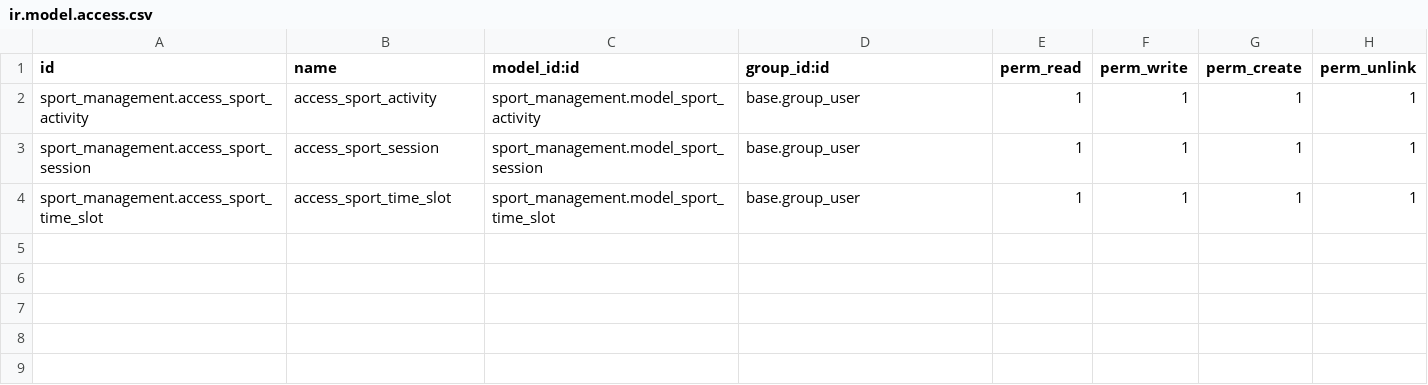
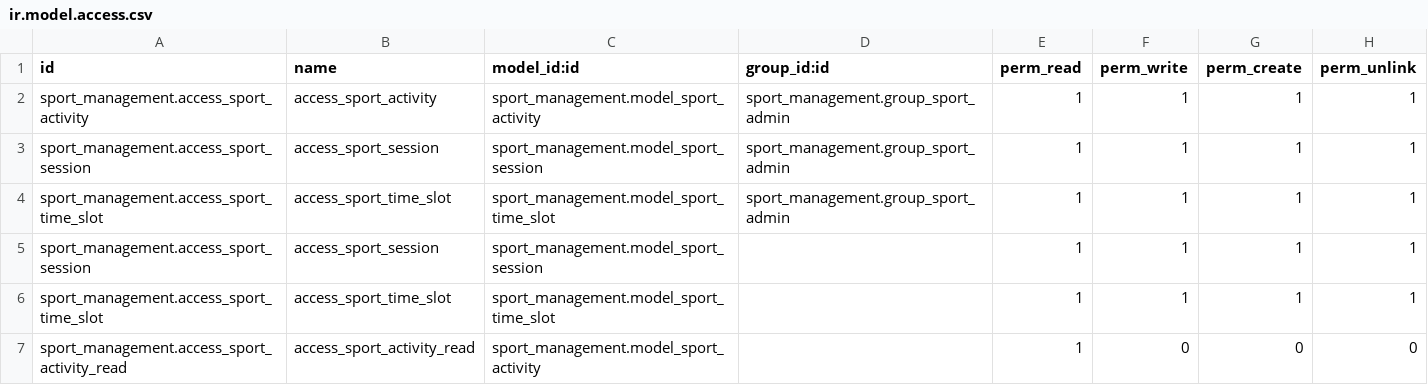
Before and after one commit to EsdFatima/odoo17-project, a CSV file: sport_management/security/ir.model.access.csv, drawn as a sheet.

Commit message:
manage access rights

```diff
--- a/sport_management/security/ir.model.access.csv
+++ b/sport_management/security/ir.model.access.csv
@@ -1,4 +1,7 @@
 id,name,model_id:id,group_id:id,perm_read,perm_write,perm_create,perm_unlink
-sport_management.access_sport_activity,access_sport_activity,sport_management.model_sport_activity,base.group_user,1,1,1,1
-sport_management.access_sport_session,access_sport_session,sport_management.model_sport_session,base.group_user,1,1,1,1
-sport_management.access_sport_time_slot,access_sport_time_slot,sport_management.model_sport_time_slot,base.group_user,1,1,1,1
+sport_management.access_sport_activity,access_sport_activity,sport_management.model_sport_activity,sport_management.group_sport_admin,1,1,1,1
+sport_management.access_sport_session,access_sport_session,sport_management.model_sport_session,sport_management.group_sport_admin,1,1,1,1
+sport_management.access_sport_time_slot,access_sport_time_slot,sport_management.model_sport_time_slot,sport_management.group_sport_admin,1,1,1,1
+sport_management.access_sport_session,access_sport_session,sport_management.model_sport_session,,1,1,1,1
+sport_management.access_sport_time_slot,access_sport_time_slot,sport_management.model_sport_time_slot,,1,1,1,1
+sport_management.access_sport_activity_read,access_sport_activity_read,sport_management.model_sport_activity,,1,0,0,0
```
Also changed, not shown: 4 other files.
